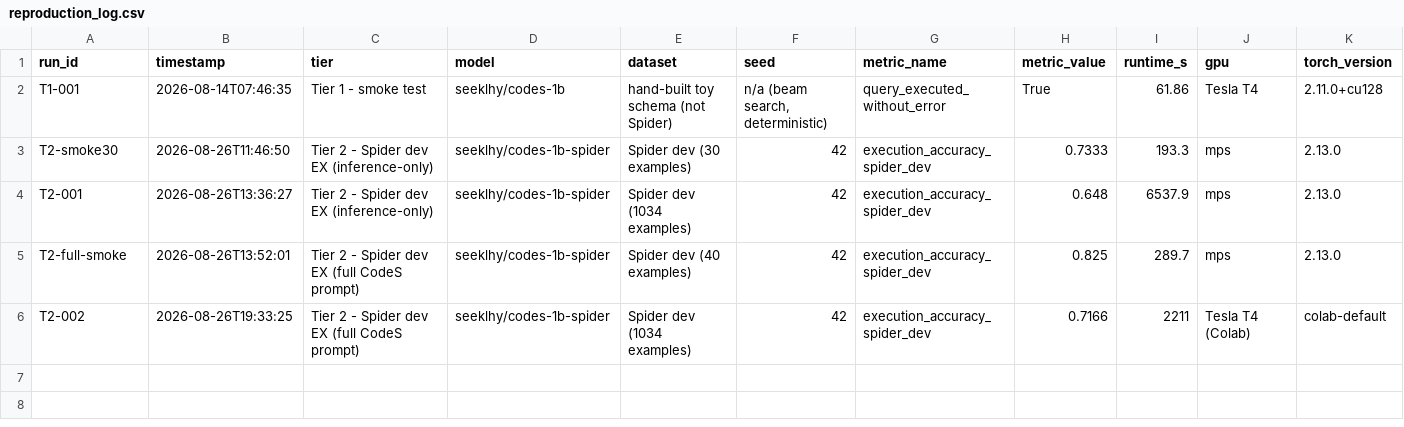
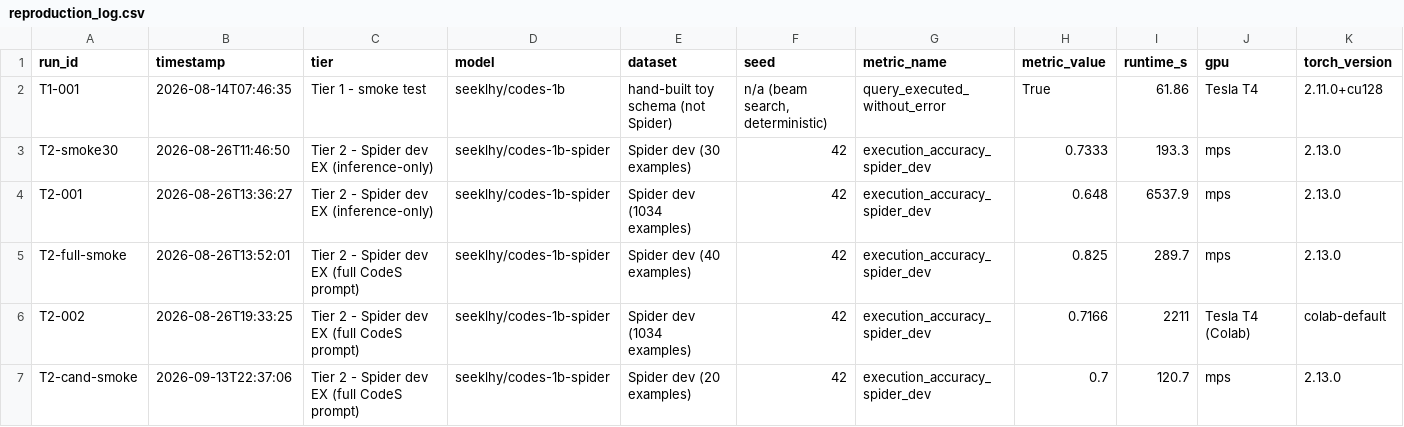
Before and after one commit to jayakanthh/QueryGenie, a CSV file: results/reproduction_log.csv, drawn as a sheet; only a part is shown; rows hold the shown columns only; the diff names each change by its address in the sheet, - before the commit and + after, or states it on an @@ line.

```diff
--- a/results/reproduction_log.csv
+++ b/results/reproduction_log.csv
+row 7: T2-cand-smoke | 2026-09-13T22:37:06 | Tier 2 - Spider dev EX (full CodeS prompt) | seeklhy/codes-1b-spider | Spider dev (20 examples) | 42 | execution_accuracy_spider_dev | 0.7 | 120.7 | mps | 2.13.0
```
Also changed, not shown: 2 other files.
